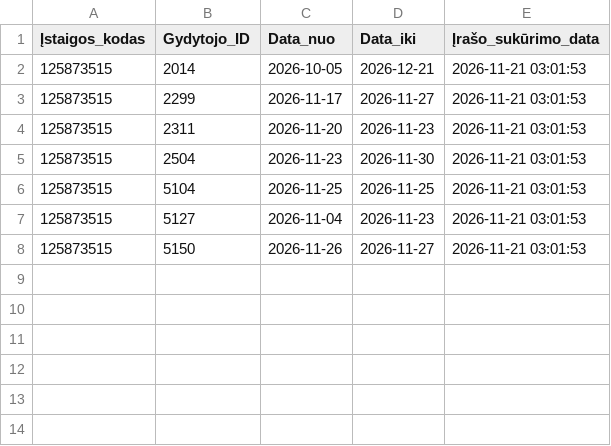
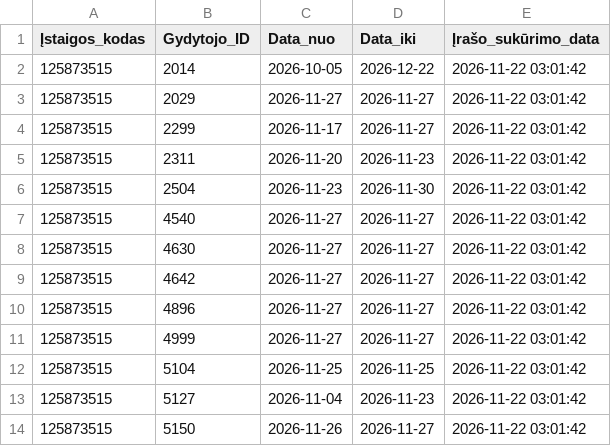
Before and after one commit to vilnius/centro-poliklinika, a CSV file: data/Centro_poliklinika/Registracija/125873515_doctors_excluded.csv, drawn as a sheet.

```diff
--- a/data/Centro_poliklinika/Registracija/125873515_doctors_excluded.csv
+++ b/data/Centro_poliklinika/Registracija/125873515_doctors_excluded.csv
@@ -1,8 +1,14 @@
 Įstaigos_kodas;Gydytojo_ID;Data_nuo;Data_iki;Įrašo_sukūrimo_data
-125873515;2014;2026-10-05;2026-12-21;2026-11-21 03:01:53
-125873515;2299;2026-11-17;2026-11-27;2026-11-21 03:01:53
-125873515;2311;2026-11-20;2026-11-23;2026-11-21 03:01:53
-125873515;2504;2026-11-23;2026-11-30;2026-11-21 03:01:53
-125873515;5104;2026-11-25;2026-11-25;2026-11-21 03:01:53
-125873515;5127;2026-11-04;2026-11-23;2026-11-21 03:01:53
-125873515;5150;2026-11-26;2026-11-27;2026-11-21 03:01:53
+125873515;2014;2026-10-05;2026-12-22;2026-11-22 03:01:42
+125873515;2029;2026-11-27;2026-11-27;2026-11-22 03:01:42
+125873515;2299;2026-11-17;2026-11-27;2026-11-22 03:01:42
+125873515;2311;2026-11-20;2026-11-23;2026-11-22 03:01:42
+125873515;2504;2026-11-23;2026-11-30;2026-11-22 03:01:42
+125873515;4540;2026-11-27;2026-11-27;2026-11-22 03:01:42
+125873515;4630;2026-11-27;2026-11-27;2026-11-22 03:01:42
+125873515;4642;2026-11-27;2026-11-27;2026-11-22 03:01:42
+125873515;4896;2026-11-27;2026-11-27;2026-11-22 03:01:42
+125873515;4999;2026-11-27;2026-11-27;2026-11-22 03:01:42
+125873515;5104;2026-11-25;2026-11-25;2026-11-22 03:01:42
+125873515;5127;2026-11-04;2026-11-23;2026-11-22 03:01:42
+125873515;5150;2026-11-26;2026-11-27;2026-11-22 03:01:42
```
Also changed, not shown: data/Centro_poliklinika/Registracija/125873515_family_doctors_list.csv, data/Centro_poliklinika/Registracija/125873515_family_doctors_visits_hours.csv, 1 other file.
